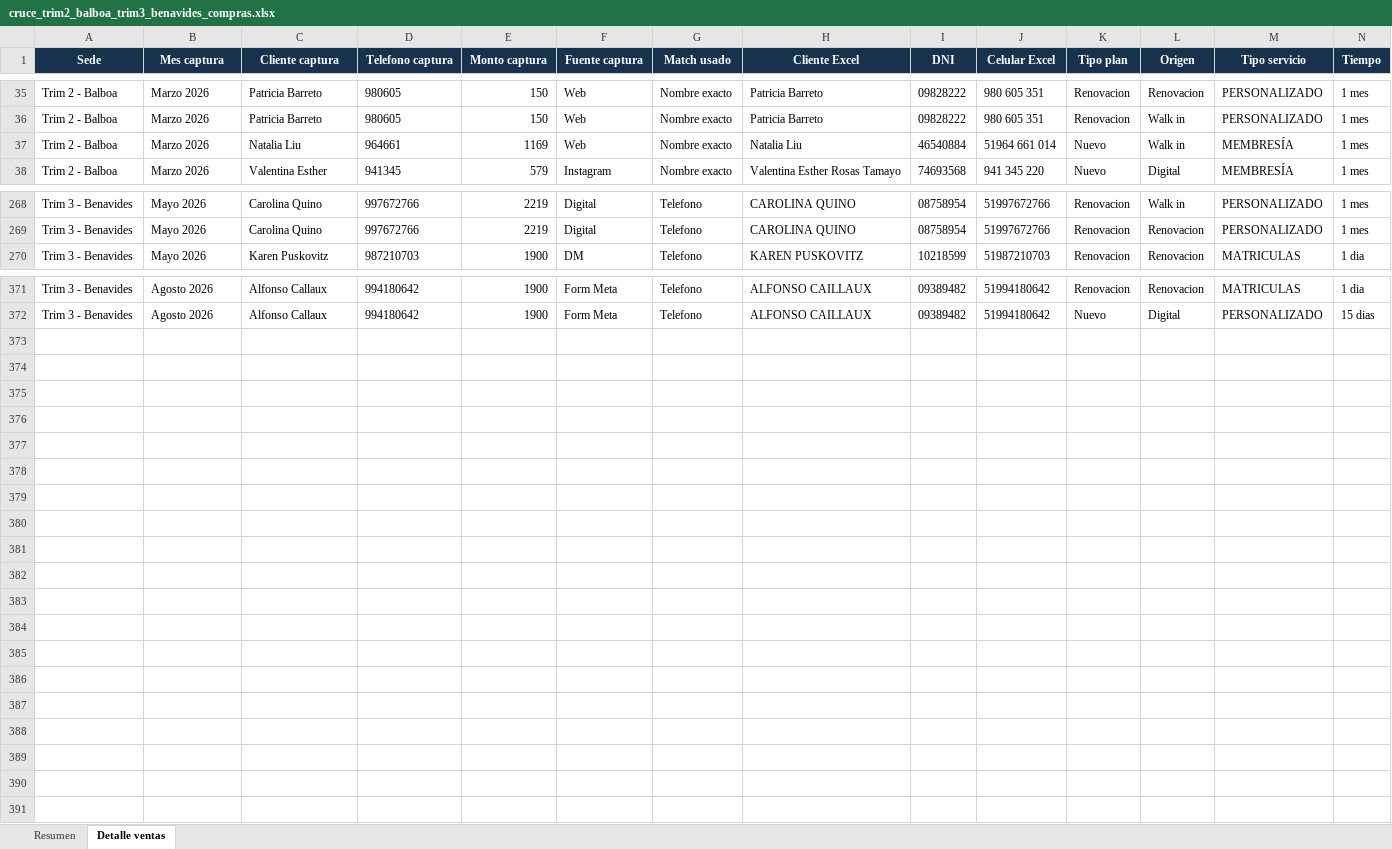
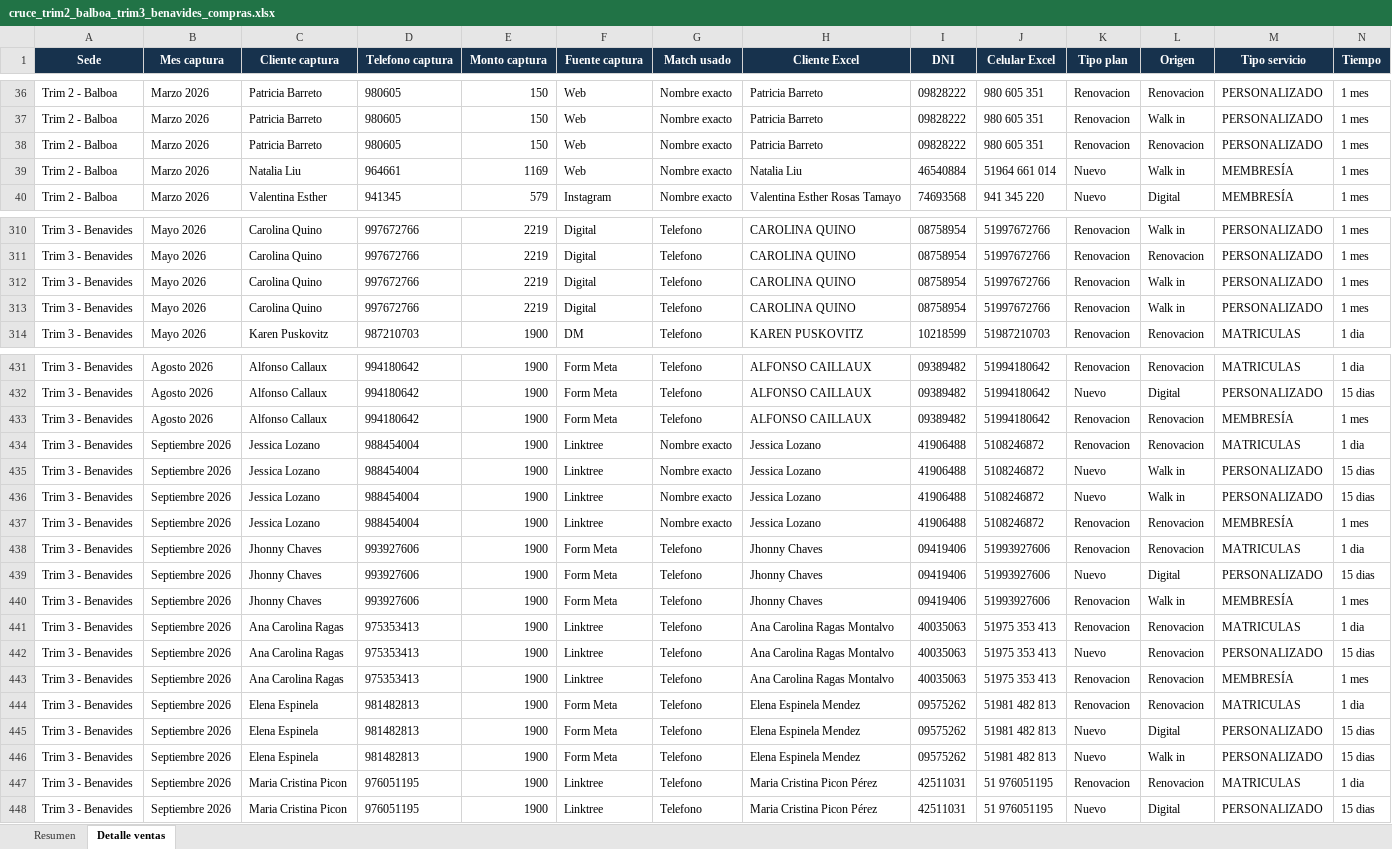
Before and after one commit to jpcaipo-ai/trim_gym, an Excel workbook: outputs/trim2_trim3/cruce_trim2_balboa_trim3_benavides_compras.xlsx, sheet Detalle ventas, drawn as a sheet; only a part is shown, gaps mark what is left out; values as stored, in another font and other column widths than the file's, no borders; rows hold the shown columns only; the diff covers the shown part only; the diff names each change by its address in the sheet, - before the commit and + after, or states it on an @@ line.

Commit message:
Actualizar tablero con cierre septiembre

```diff
--- a/outputs/trim2_trim3/cruce_trim2_balboa_trim3_benavides_compras.xlsx (sheet Detalle ventas)
+++ b/outputs/trim2_trim3/cruce_trim2_balboa_trim3_benavides_compras.xlsx (sheet Detalle ventas)
+row 38: Trim 2 - Balboa | Marzo 2026 | Patricia Barreto | 980605 | 150 | Web | Nombre exacto | Patricia Barreto | 09828222 | 980 605 351 | Renovacion | Renovacion | PERSONALIZADO | 1 mes
+row 312: Trim 3 - Benavides | Mayo 2026 | Carolina Quino | 997672766 | 2219 | Digital | Telefono | CAROLINA QUINO | 08758954 | 51997672766 | Renovacion | Walk in | PERSONALIZADO | 1 mes
+row 313: Trim 3 - Benavides | Mayo 2026 | Carolina Quino | 997672766 | 2219 | Digital | Telefono | CAROLINA QUINO | 08758954 | 51997672766 | Renovacion | Walk in | PERSONALIZADO | 1 mes
+row 433: Trim 3 - Benavides | Agosto 2026 | Alfonso Callaux | 994180642 | 1900 | Form Meta | Telefono | ALFONSO CAILLAUX | 09389482 | 51994180642 | Renovacion | Renovacion | MEMBRESÍA | 1 mes
+row 434: Trim 3 - Benavides | Septiembre 2026 | Jessica Lozano | 988454004 | 1900 | Linktree | Nombre exacto | Jessica Lozano | 41906488 | 5108246872 | Renovacion | Renovacion | MATRICULAS | 1 dia
+row 435: Trim 3 - Benavides | Septiembre 2026 | Jessica Lozano | 988454004 | 1900 | Linktree | Nombre exacto | Jessica Lozano | 41906488 | 5108246872 | Nuevo | Walk in | PERSONALIZADO | 15 dias
+row 436: Trim 3 - Benavides | Septiembre 2026 | Jessica Lozano | 988454004 | 1900 | Linktree | Nombre exacto | Jessica Lozano | 41906488 | 5108246872 | Nuevo | Walk in | PERSONALIZADO | 15 dias
+row 437: Trim 3 - Benavides | Septiembre 2026 | Jessica Lozano | 988454004 | 1900 | Linktree | Nombre exacto | Jessica Lozano | 41906488 | 5108246872 | Renovacion | Renovacion | MEMBRESÍA | 1 mes
+row 438: Trim 3 - Benavides | Septiembre 2026 | Jhonny Chaves | 993927606 | 1900 | Form Meta | Telefono | Jhonny Chaves | 09419406 | 51993927606 | Renovacion | Renovacion | MATRICULAS | 1 dia
+row 439: Trim 3 - Benavides | Septiembre 2026 | Jhonny Chaves | 993927606 | 1900 | Form Meta | Telefono | Jhonny Chaves | 09419406 | 51993927606 | Nuevo | Digital | PERSONALIZADO | 15 dias
+row 440: Trim 3 - Benavides | Septiembre 2026 | Jhonny Chaves | 993927606 | 1900 | Form Meta | Telefono | Jhonny Chaves | 09419406 | 51993927606 | Renovacion | Walk in | MEMBRESÍA | 1 mes
+row 441: Trim 3 - Benavides | Septiembre 2026 | Ana Carolina Ragas | 975353413 | 1900 | Linktree | Telefono | Ana Carolina Ragas Montalvo | 40035063 | 51975 353 413 | Renovacion | Renovacion | MATRICULAS | 1 dia
+row 442: Trim 3 - Benavides | Septiembre 2026 | Ana Carolina Ragas | 975353413 | 1900 | Linktree | Telefono | Ana Carolina Ragas Montalvo | 40035063 | 51975 353 413 | Nuevo | Renovacion | PERSONALIZADO | 15 dias
+row 443: Trim 3 - Benavides | Septiembre 2026 | Ana Carolina Ragas | 975353413 | 1900 | Linktree | Telefono | Ana Carolina Ragas Montalvo | 40035063 | 51975 353 413 | Renovacion | Renovacion | MEMBRESÍA | 1 mes
+row 444: Trim 3 - Benavides | Septiembre 2026 | Elena Espinela | 981482813 | 1900 | Form Meta | Telefono | Elena Espinela Mendez | 09575262 | 51981 482 813 | Renovacion | Renovacion | MATRICULAS | 1 dia
+row 445: Trim 3 - Benavides | Septiembre 2026 | Elena Espinela | 981482813 | 1900 | Form Meta | Telefono | Elena Espinela Mendez | 09575262 | 51981 482 813 | Nuevo | Digital | PERSONALIZADO | 15 dias
+row 446: Trim 3 - Benavides | Septiembre 2026 | Elena Espinela | 981482813 | 1900 | Form Meta | Telefono | Elena Espinela Mendez | 09575262 | 51981 482 813 | Nuevo | Walk in | PERSONALIZADO | 15 dias
+row 447: Trim 3 - Benavides | Septiembre 2026 | Maria Cristina Picon | 976051195 | 1900 | Linktree | Telefono | Maria Cristina Picon Pérez | 42511031 | 51 976051195 | Renovacion | Renovacion | MATRICULAS | 1 dia
+row 448: Trim 3 - Benavides | Septiembre 2026 | Maria Cristina Picon | 976051195 | 1900 | Linktree | Telefono | Maria Cristina Picon Pérez | 42511031 | 51 976051195 | Nuevo | Digital | PERSONALIZADO | 15 dias
```
Also changed, not shown: 57 added rows elsewhere in this sheet, sheet Resumen, outputs/metricas_3_sedes/metricas_ltv_churn_3_sedes.xlsx, outputs/trim1_mendiburu/cruce_trim1_mendiburu_compras.xlsx, 11 other files.
